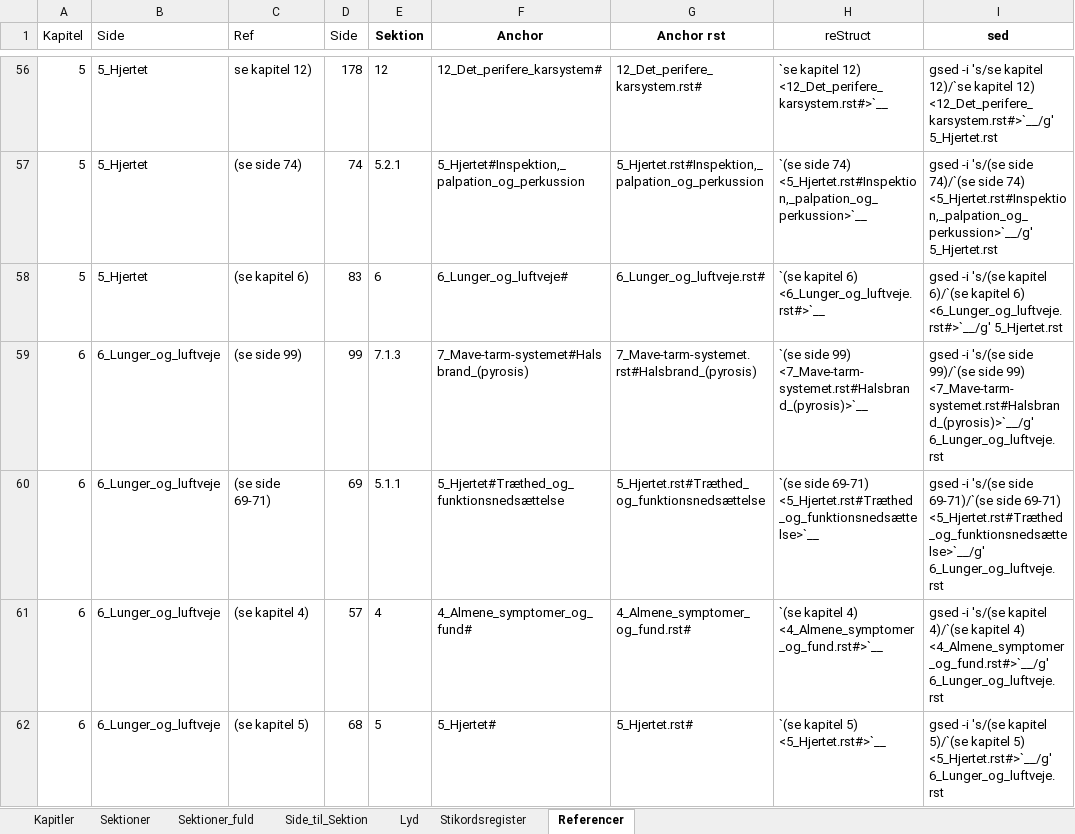
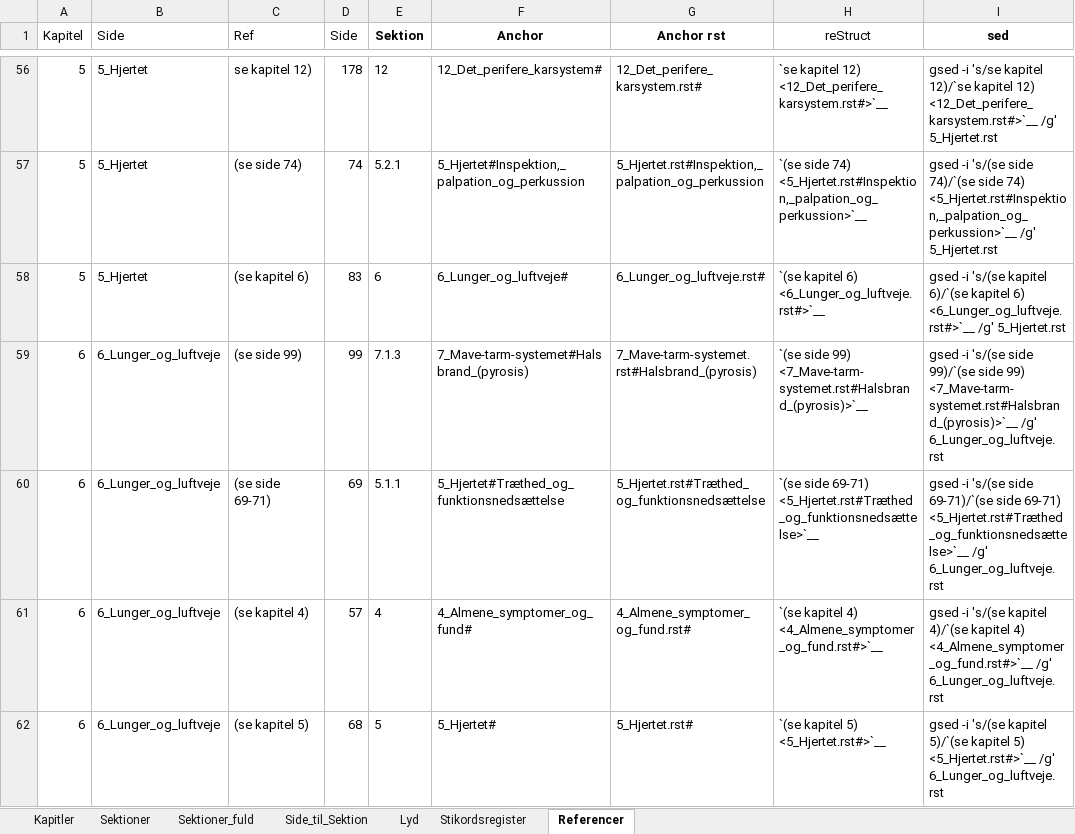
Before and after one commit to tlinnet/hoer-laegedansk, an Excel workbook: materialer/indholdsfortegnelse.xlsx, sheet Referencer, drawn as a sheet; only a part is shown, gaps mark what is left out; values as stored, in another font and other column widths than the file's, no borders; the diff covers the shown part only; the diff names each change by its address in the sheet, - before the commit and + after, or states it on an @@ line.

```diff
--- a/materialer/indholdsfortegnelse.xlsx (sheet Referencer)
+++ b/materialer/indholdsfortegnelse.xlsx (sheet Referencer)
-I56 (sed): …kapitel 12) <12_Det_perifere_karsystem.rst#>`__/g' 5_Hjertet.rst
+I56 (sed): …kapitel 12) <12_Det_perifere_karsystem.rst#>`__ /g' 5_Hjertet.rst
-I57 (sed): …side 74) <5_Hjertet.rst#Inspektion,_palpation_og_perkussion>`__/g' 5_Hjertet.rst
+I57 (sed): …side 74) <5_Hjertet.rst#Inspektion,_palpation_og_perkussion>`__ /g' 5_Hjertet.rst
-I58 (sed): …kapitel 6) <6_Lunger_og_luftveje.rst#>`__/g' 5_Hjertet.rst
+I58 (sed): …kapitel 6) <6_Lunger_og_luftveje.rst#>`__ /g' 5_Hjertet.rst
-I59 (sed): …side 99) <7_Mave-tarm-systemet.rst#Halsbrand_(pyrosis)>`__/g' 6_Lunger_og_luftveje.rst
+I59 (sed): …side 99) <7_Mave-tarm-systemet.rst#Halsbrand_(pyrosis)>`__ /g' 6_Lunger_og_luftveje.rst
-I60 (sed): …side 69-71) <5_Hjertet.rst#Træthed_og_funktionsnedsættelse>`__/g' 6_Lunger_og_luftveje.rst
+I60 (sed): …side 69-71) <5_Hjertet.rst#Træthed_og_funktionsnedsættelse>`__ /g' 6_Lunger_og_luftveje.rst
-I61 (sed): …kapitel 4) <4_Almene_symptomer_og_fund.rst#>`__/g' 6_Lunger_og_luftveje.rst
+I61 (sed): …kapitel 4) <4_Almene_symptomer_og_fund.rst#>`__ /g' 6_Lunger_og_luftveje.rst
-I62 (sed): …kapitel 5) <5_Hjertet.rst#>`__/g' 6_Lunger_og_luftveje.rst
+I62 (sed): …kapitel 5) <5_Hjertet.rst#>`__ /g' 6_Lunger_og_luftveje.rst
```
Also changed, not shown: 126 edited cells elsewhere in this sheet, formulas that keep their value, 5 other files.
